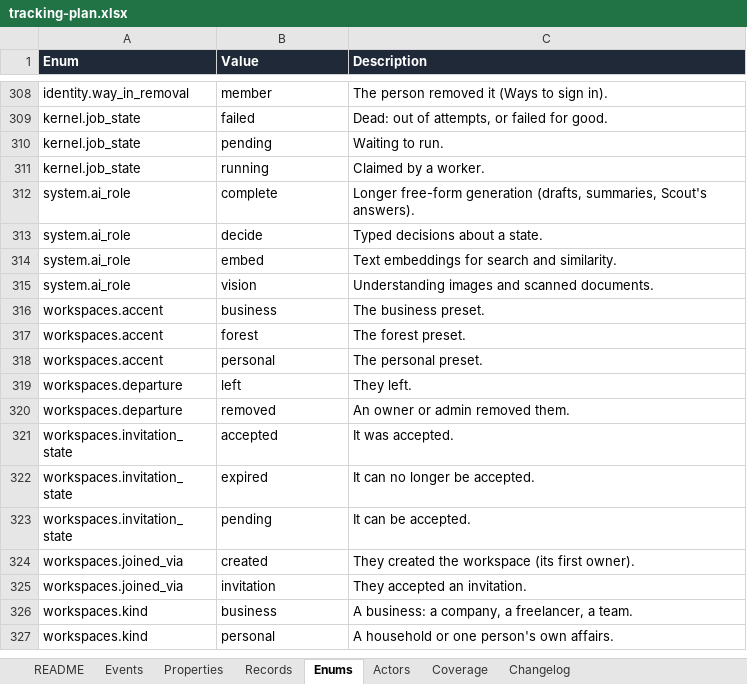
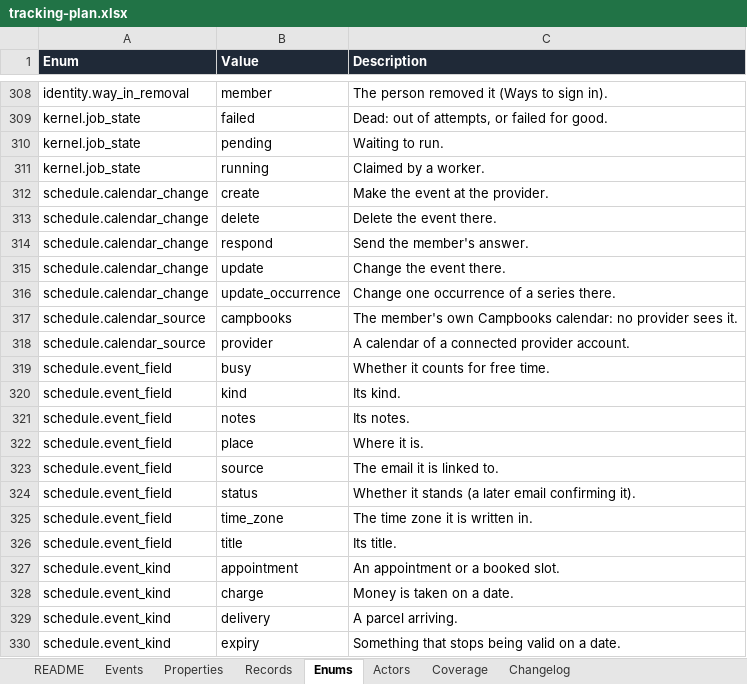
Before and after one commit to notacamp/campbooks, an Excel workbook: tracking/tracking-plan.xlsx, sheet Enums, drawn as a sheet; only a part is shown, gaps mark what is left out; the shorter side is filled out with more unchanged rows; values as stored, in another font and other column widths than the file's, no borders; the diff covers the shown part only; the diff names each change by its address in the sheet, - before the commit and + after, or states it on an @@ line.

```diff
--- a/tracking/tracking-plan.xlsx (sheet Enums)
+++ b/tracking/tracking-plan.xlsx (sheet Enums)
+row 312: schedule.calendar_change | create | Make the event at the provider.
+row 313: schedule.calendar_change | delete | Delete the event there.
+row 314: schedule.calendar_change | respond | Send the member's answer.
+row 315: schedule.calendar_change | update | Change the event there.
+row 316: schedule.calendar_change | update_occurrence | Change one occurrence of a series there.
+row 317: schedule.calendar_source | campbooks | The member's own Campbooks calendar: no provider sees it.
+row 318: schedule.calendar_source | provider | A calendar of a connected provider account.
+row 319: schedule.event_field | busy | Whether it counts for free time.
+row 320: schedule.event_field | kind | Its kind.
+row 321: schedule.event_field | notes | Its notes.
+row 322: schedule.event_field | place | Where it is.
+row 323: schedule.event_field | source | The email it is linked to.
+row 324: schedule.event_field | status | Whether it stands (a later email confirming it).
+row 325: schedule.event_field | time_zone | The time zone it is written in.
+row 326: schedule.event_field | title | Its title.
+row 327: schedule.event_kind | appointment | An appointment or a booked slot.
+row 328: schedule.event_kind | charge | Money is taken on a date.
+row 329: schedule.event_kind | delivery | A parcel arriving.
+row 330: schedule.event_kind | expiry | Something that stops being valid on a date.
```
Also changed, not shown: 28 added rows elsewhere in this sheet, sheet Records, sheet Properties, sheet Events, sheet Coverage, sheet Changelog, sheet README, 31 other files.
